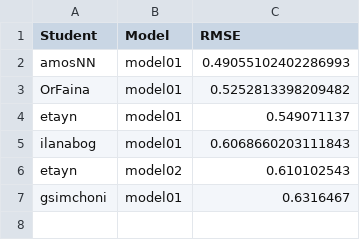
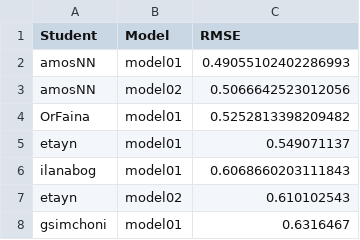
Before and after one commit to DSApps-2023/Class_Slides, a CSV file: leaderboard.csv, drawn as a sheet.

Commit message:
Updates leaderboard

```diff
--- a/leaderboard.csv
+++ b/leaderboard.csv
@@ -2,2 +2,3 @@ Student,Model,RMSE
 amosNN,model01,0.49055102402286993
+amosNN,model02,0.5066642523012056
 OrFaina,model01,0.5252813398209482
```
Also changed, not shown: 1 other file.
